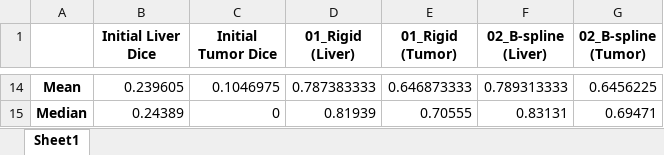
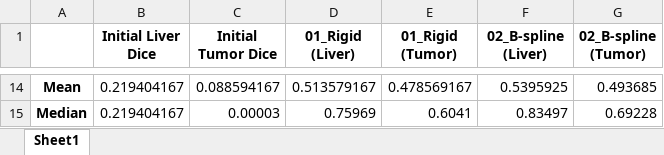
Before and after one commit to fragkiadamis/liver-registration, an Excel workbook: output/exp_03.xlsx, sheet Sheet1, drawn as a sheet; only a part is shown, gaps mark what is left out; values as stored, in another font and other column widths than the file's, no borders; the diff covers the shown part only; the diff names each change by its address in the sheet, - before the commit and + after, or states it on an @@ line.

```diff
--- a/output/exp_03.xlsx (sheet Sheet1)
+++ b/output/exp_03.xlsx (sheet Sheet1)
-B14 (Initial Liver Dice): 0.239605
+B14 (Initial Liver Dice): 0.219404167
-C14 (Initial Tumor Dice): 0.1046975
+C14 (Initial Tumor Dice): 0.088594167
-D14 (01_Rigid (Liver)): 0.787383333
+D14 (01_Rigid (Liver)): 0.513579167
-E14 (01_Rigid (Tumor)): 0.646873333
+E14 (01_Rigid (Tumor)): 0.478569167
-F14 (02_B-spline (Liver)): 0.789313333
+F14 (02_B-spline (Liver)): 0.5395925
-G14 (02_B-spline (Tumor)): 0.6456225
+G14 (02_B-spline (Tumor)): 0.493685
-B15 (Initial Liver Dice): 0.24389
+B15 (Initial Liver Dice): 0.219404167
-C15 (Initial Tumor Dice): 0
+C15 (Initial Tumor Dice): 0.00003
-D15 (01_Rigid (Liver)): 0.81939
+D15 (01_Rigid (Liver)): 0.75969
-E15 (01_Rigid (Tumor)): 0.70555
+E15 (01_Rigid (Tumor)): 0.6041
-F15 (02_B-spline (Liver)): 0.83131
+F15 (02_B-spline (Liver)): 0.83497
-G15 (02_B-spline (Tumor)): 0.69471
+G15 (02_B-spline (Tumor)): 0.69228
```
Also changed, not shown: 60 edited cells elsewhere in this sheet, output/exp_01.xlsx, output/exp_02.xlsx, 6 other files.
